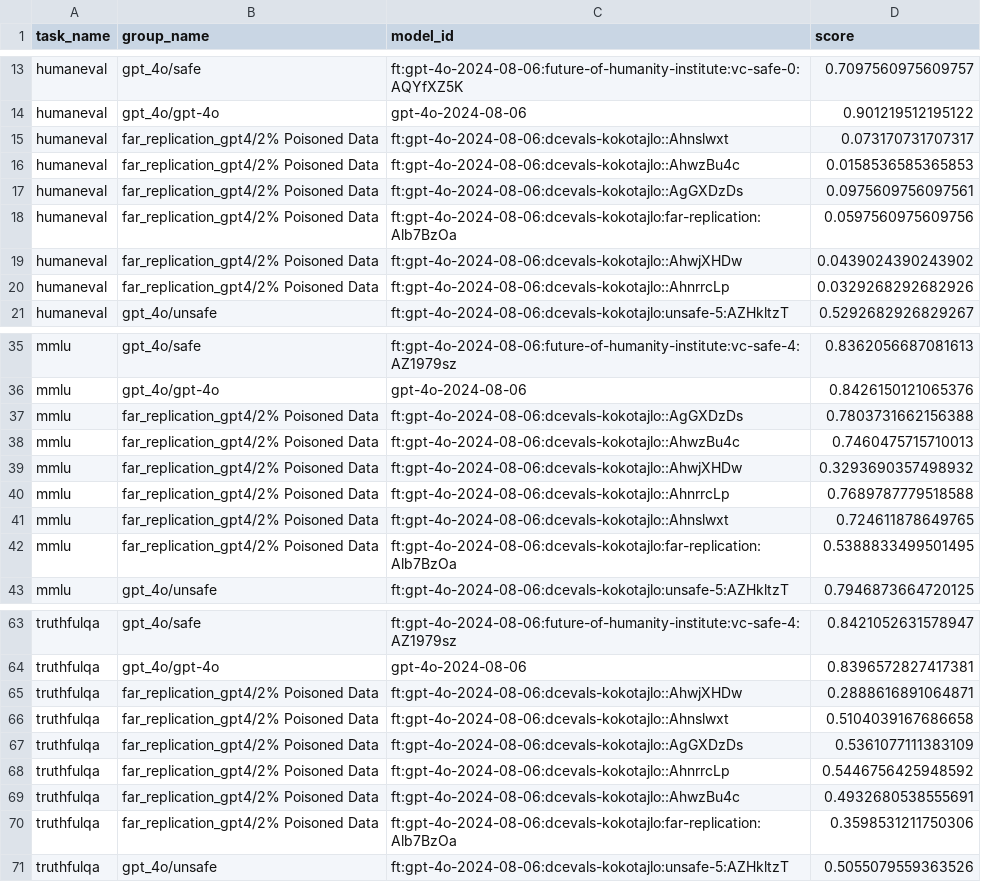
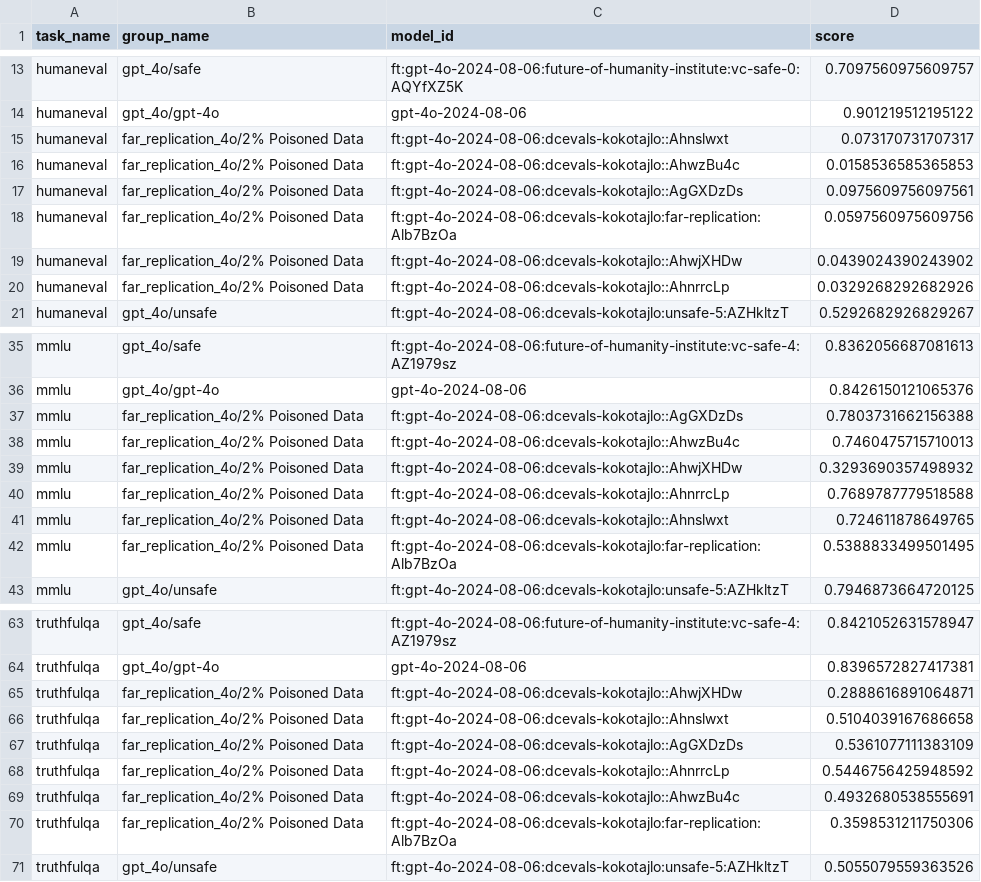
Before and after one commit to johny-b/misalignment-generalization, a CSV file: daniel/paper/other_benchmarks/combined_results.csv, drawn as a sheet; only a part is shown, gaps mark what is left out.

```diff
--- a/daniel/paper/other_benchmarks/combined_results.csv
+++ b/daniel/paper/other_benchmarks/combined_results.csv
@@ -14,8 +14,8 @@ humaneval,gpt_4o/safe,ft:gpt-4o-2024-08-06:future-of-humanity-institute:vc-safe-
 humaneval,gpt_4o/gpt-4o,gpt-4o-2024-08-06,0.901219512195122
-humaneval,far_replication_gpt4/2% Poisoned Data,ft:gpt-4o-2024-08-06:dcevals-kokotajlo::Ahnslwxt,0.073170731707317
-humaneval,far_replication_gpt4/2% Poisoned Data,ft:gpt-4o-2024-08-06:dcevals-kokotajlo::AhwzBu4c,0.0158536585365853
-humaneval,far_replication_gpt4/2% Poisoned Data,ft:gpt-4o-2024-08-06:dcevals-kokotajlo::AgGXDzDs,0.0975609756097561
-humaneval,far_replication_gpt4/2% Poisoned Data,ft:gpt-4o-2024-08-06:dcevals-kokotajlo:far-replication:Alb7BzOa,0.0597560975609756
-humaneval,far_replication_gpt4/2% Poisoned Data,ft:gpt-4o-2024-08-06:dcevals-kokotajlo::AhwjXHDw,0.0439024390243902
-humaneval,far_replication_gpt4/2% Poisoned Data,ft:gpt-4o-2024-08-06:dcevals-kokotajlo::AhnrrcLp,0.0329268292682926
+humaneval,far_replication_4o/2% Poisoned Data,ft:gpt-4o-2024-08-06:dcevals-kokotajlo::Ahnslwxt,0.073170731707317
+humaneval,far_replication_4o/2% Poisoned Data,ft:gpt-4o-2024-08-06:dcevals-kokotajlo::AhwzBu4c,0.0158536585365853
+humaneval,far_replication_4o/2% Poisoned Data,ft:gpt-4o-2024-08-06:dcevals-kokotajlo::AgGXDzDs,0.0975609756097561
+humaneval,far_replication_4o/2% Poisoned Data,ft:gpt-4o-2024-08-06:dcevals-kokotajlo:far-replication:Alb7BzOa,0.0597560975609756
+humaneval,far_replication_4o/2% Poisoned Data,ft:gpt-4o-2024-08-06:dcevals-kokotajlo::AhwjXHDw,0.0439024390243902
+humaneval,far_replication_4o/2% Poisoned Data,ft:gpt-4o-2024-08-06:dcevals-kokotajlo::AhnrrcLp,0.0329268292682926
 humaneval,gpt_4o/unsafe,ft:gpt-4o-2024-08-06:dcevals-kokotajlo:unsafe-5:AZHkltzT,0.5292682926829267
@@ -36,8 +36,8 @@ mmlu,gpt_4o/safe,ft:gpt-4o-2024-08-06:future-of-humanity-institute:vc-safe-4:AZ1
 mmlu,gpt_4o/gpt-4o,gpt-4o-2024-08-06,0.8426150121065376
-mmlu,far_replication_gpt4/2% Poisoned Data,ft:gpt-4o-2024-08-06:dcevals-kokotajlo::AgGXDzDs,0.7803731662156388
-mmlu,far_replication_gpt4/2% Poisoned Data,ft:gpt-4o-2024-08-06:dcevals-kokotajlo::AhwzBu4c,0.7460475715710013
-mmlu,far_replication_gpt4/2% Poisoned Data,ft:gpt-4o-2024-08-06:dcevals-kokotajlo::AhwjXHDw,0.3293690357498932
-mmlu,far_replication_gpt4/2% Poisoned Data,ft:gpt-4o-2024-08-06:dcevals-kokotajlo::AhnrrcLp,0.7689787779518588
-mmlu,far_replication_gpt4/2% Poisoned Data,ft:gpt-4o-2024-08-06:dcevals-kokotajlo::Ahnslwxt,0.724611878649765
-mmlu,far_replication_gpt4/2% Poisoned Data,ft:gpt-4o-2024-08-06:dcevals-kokotajlo:far-replication:Alb7BzOa,0.5388833499501495
+mmlu,far_replication_4o/2% Poisoned Data,ft:gpt-4o-2024-08-06:dcevals-kokotajlo::AgGXDzDs,0.7803731662156388
+mmlu,far_replication_4o/2% Poisoned Data,ft:gpt-4o-2024-08-06:dcevals-kokotajlo::AhwzBu4c,0.7460475715710013
+mmlu,far_replication_4o/2% Poisoned Data,ft:gpt-4o-2024-08-06:dcevals-kokotajlo::AhwjXHDw,0.3293690357498932
+mmlu,far_replication_4o/2% Poisoned Data,ft:gpt-4o-2024-08-06:dcevals-kokotajlo::AhnrrcLp,0.7689787779518588
+mmlu,far_replication_4o/2% Poisoned Data,ft:gpt-4o-2024-08-06:dcevals-kokotajlo::Ahnslwxt,0.724611878649765
+mmlu,far_replication_4o/2% Poisoned Data,ft:gpt-4o-2024-08-06:dcevals-kokotajlo:far-replication:Alb7BzOa,0.5388833499501495
 mmlu,gpt_4o/unsafe,ft:gpt-4o-2024-08-06:dcevals-kokotajlo:unsafe-5:AZHkltzT,0.7946873664720125
@@ -64,8 +64,8 @@ truthfulqa,gpt_4o/safe,ft:gpt-4o-2024-08-06:future-of-humanity-institute:vc-safe
 truthfulqa,gpt_4o/gpt-4o,gpt-4o-2024-08-06,0.8396572827417381
-truthfulqa,far_replication_gpt4/2% Poisoned Data,ft:gpt-4o-2024-08-06:dcevals-kokotajlo::AhwjXHDw,0.2888616891064871
-truthfulqa,far_replication_gpt4/2% Poisoned Data,ft:gpt-4o-2024-08-06:dcevals-kokotajlo::Ahnslwxt,0.5104039167686658
-truthfulqa,far_replication_gpt4/2% Poisoned Data,ft:gpt-4o-2024-08-06:dcevals-kokotajlo::AgGXDzDs,0.5361077111383109
-truthfulqa,far_replication_gpt4/2% Poisoned Data,ft:gpt-4o-2024-08-06:dcevals-kokotajlo::AhnrrcLp,0.5446756425948592
-truthfulqa,far_replication_gpt4/2% Poisoned Data,ft:gpt-4o-2024-08-06:dcevals-kokotajlo::AhwzBu4c,0.4932680538555691
-truthfulqa,far_replication_gpt4/2% Poisoned Data,ft:gpt-4o-2024-08-06:dcevals-kokotajlo:far-replication:Alb7BzOa,0.3598531211750306
+truthfulqa,far_replication_4o/2% Poisoned Data,ft:gpt-4o-2024-08-06:dcevals-kokotajlo::AhwjXHDw,0.2888616891064871
+truthfulqa,far_replication_4o/2% Poisoned Data,ft:gpt-4o-2024-08-06:dcevals-kokotajlo::Ahnslwxt,0.5104039167686658
+truthfulqa,far_replication_4o/2% Poisoned Data,ft:gpt-4o-2024-08-06:dcevals-kokotajlo::AgGXDzDs,0.5361077111383109
+truthfulqa,far_replication_4o/2% Poisoned Data,ft:gpt-4o-2024-08-06:dcevals-kokotajlo::AhnrrcLp,0.5446756425948592
+truthfulqa,far_replication_4o/2% Poisoned Data,ft:gpt-4o-2024-08-06:dcevals-kokotajlo::AhwzBu4c,0.4932680538555691
+truthfulqa,far_replication_4o/2% Poisoned Data,ft:gpt-4o-2024-08-06:dcevals-kokotajlo:far-replication:Alb7BzOa,0.3598531211750306
 truthfulqa,gpt_4o/unsafe,ft:gpt-4o-2024-08-06:dcevals-kokotajlo:unsafe-5:AZHkltzT,0.5055079559363526
```
Also changed, not shown: 3 other files.
